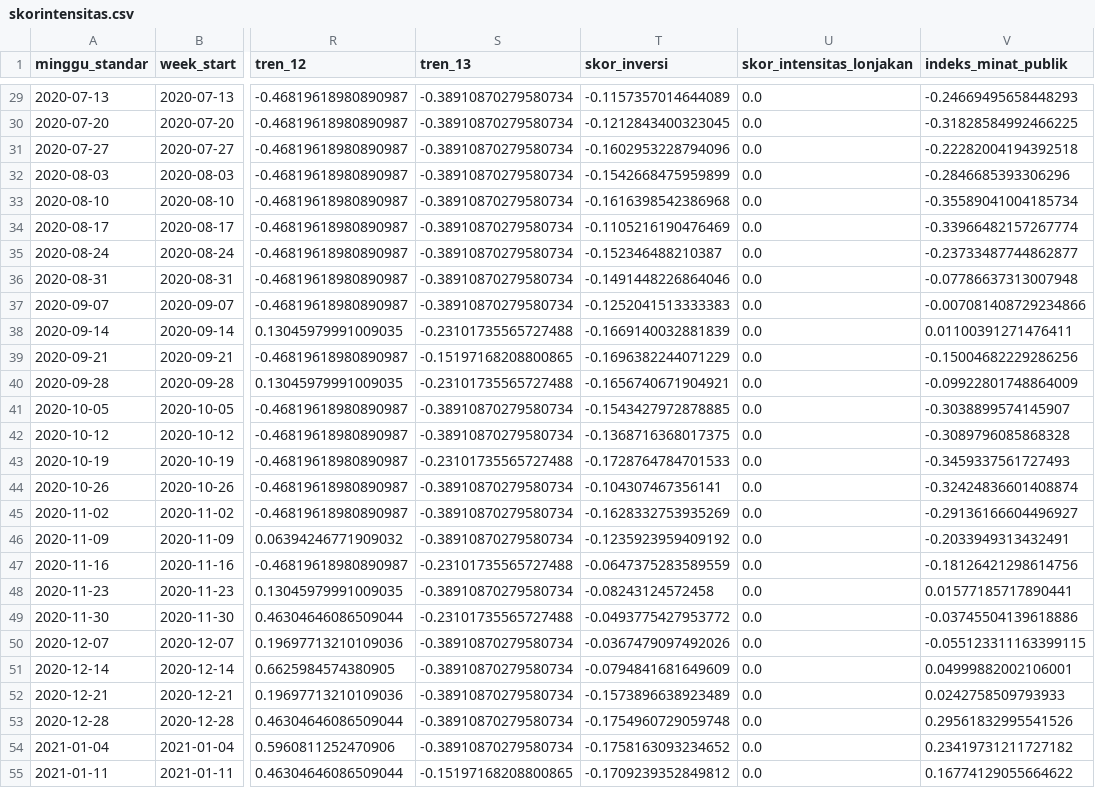
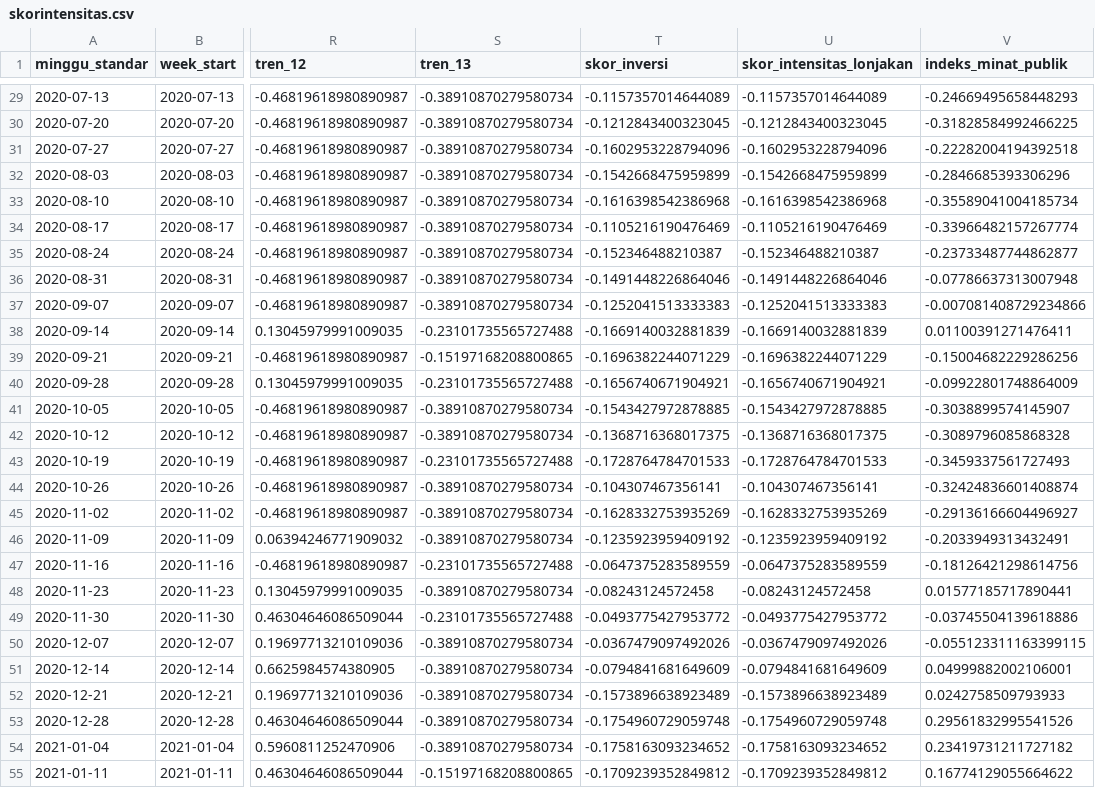
Before and after one commit to aidahdzfs/panic-buying-detection-ecommerce, a CSV file: pearson/skorintensitas.csv, drawn as a sheet; only a part is shown, gaps mark what is left out; the diff covers the shown part only; the diff names each change by its address in the sheet, - before the commit and + after, or states it on an @@ line.

```diff
--- a/pearson/skorintensitas.csv
+++ b/pearson/skorintensitas.csv
-U29 (skor_intensitas_lonjakan): 0.0
+U29 (skor_intensitas_lonjakan): -0.1157357014644089
-U30 (skor_intensitas_lonjakan): 0.0
+U30 (skor_intensitas_lonjakan): -0.1212843400323045
-U31 (skor_intensitas_lonjakan): 0.0
+U31 (skor_intensitas_lonjakan): -0.1602953228794096
-U32 (skor_intensitas_lonjakan): 0.0
+U32 (skor_intensitas_lonjakan): -0.1542668475959899
-U33 (skor_intensitas_lonjakan): 0.0
+U33 (skor_intensitas_lonjakan): -0.1616398542386968
-U34 (skor_intensitas_lonjakan): 0.0
+U34 (skor_intensitas_lonjakan): -0.1105216190476469
-U35 (skor_intensitas_lonjakan): 0.0
+U35 (skor_intensitas_lonjakan): -0.152346488210387
-U36 (skor_intensitas_lonjakan): 0.0
+U36 (skor_intensitas_lonjakan): -0.1491448226864046
-U37 (skor_intensitas_lonjakan): 0.0
+U37 (skor_intensitas_lonjakan): -0.1252041513333383
-U38 (skor_intensitas_lonjakan): 0.0
+U38 (skor_intensitas_lonjakan): -0.1669140032881839
-U39 (skor_intensitas_lonjakan): 0.0
+U39 (skor_intensitas_lonjakan): -0.1696382244071229
-U40 (skor_intensitas_lonjakan): 0.0
+U40 (skor_intensitas_lonjakan): -0.1656740671904921
-U41 (skor_intensitas_lonjakan): 0.0
+U41 (skor_intensitas_lonjakan): -0.1543427972878885
-U42 (skor_intensitas_lonjakan): 0.0
+U42 (skor_intensitas_lonjakan): -0.1368716368017375
-U43 (skor_intensitas_lonjakan): 0.0
+U43 (skor_intensitas_lonjakan): -0.1728764784701533
-U44 (skor_intensitas_lonjakan): 0.0
+U44 (skor_intensitas_lonjakan): -0.104307467356141
-U45 (skor_intensitas_lonjakan): 0.0
+U45 (skor_intensitas_lonjakan): -0.1628332753935269
-U46 (skor_intensitas_lonjakan): 0.0
+U46 (skor_intensitas_lonjakan): -0.1235923959409192
-U47 (skor_intensitas_lonjakan): 0.0
+U47 (skor_intensitas_lonjakan): -0.0647375283589559
-U48 (skor_intensitas_lonjakan): 0.0
+U48 (skor_intensitas_lonjakan): -0.08243124572458
-U49 (skor_intensitas_lonjakan): 0.0
+U49 (skor_intensitas_lonjakan): -0.0493775427953772
-U50 (skor_intensitas_lonjakan): 0.0
+U50 (skor_intensitas_lonjakan): -0.0367479097492026
-U51 (skor_intensitas_lonjakan): 0.0
+U51 (skor_intensitas_lonjakan): -0.0794841681649609
-U52 (skor_intensitas_lonjakan): 0.0
+U52 (skor_intensitas_lonjakan): -0.1573896638923489
-U53 (skor_intensitas_lonjakan): 0.0
+U53 (skor_intensitas_lonjakan): -0.1754960729059748
-U54 (skor_intensitas_lonjakan): 0.0
+U54 (skor_intensitas_lonjakan): -0.1758163093234652
-U55 (skor_intensitas_lonjakan): 0.0
+U55 (skor_intensitas_lonjakan): -0.1709239352849812
```
Also changed, not shown: 120 edited cells elsewhere in this file, 16 other files.
